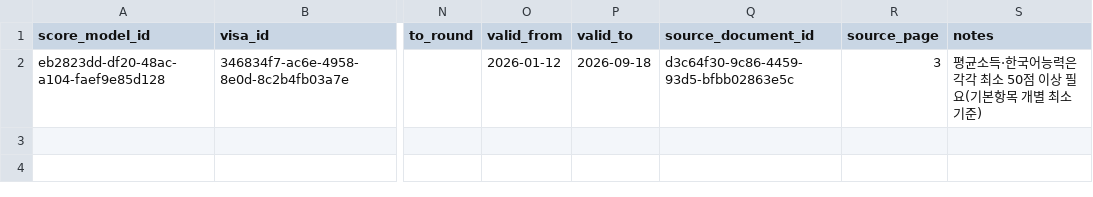
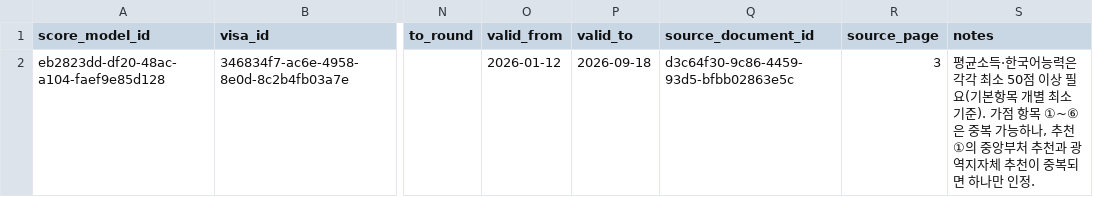
Before and after one commit to team-hansori/visa-data, a CSV file: extraction/common_v2/visa_scoring_models.csv, drawn as a sheet; only a part is shown, gaps mark what is left out; the diff names each change by its address in the sheet, - before the commit and + after, or states it on an @@ line.

```diff
--- a/extraction/common_v2/visa_scoring_models.csv
+++ b/extraction/common_v2/visa_scoring_models.csv
-S2 (notes): …소 기준)
+S2 (notes): …소 기준). 가점 항목 ①~⑥은 중복 가능하나, 추천 ①의 중앙부처 추천과 광역지자체 추천이 중복되면 하나만 인정.
```
Also changed, not shown: extraction/common_v2/source_documents.csv, extraction/common_v2/visa_criterion_groups.csv, 24 other files.
